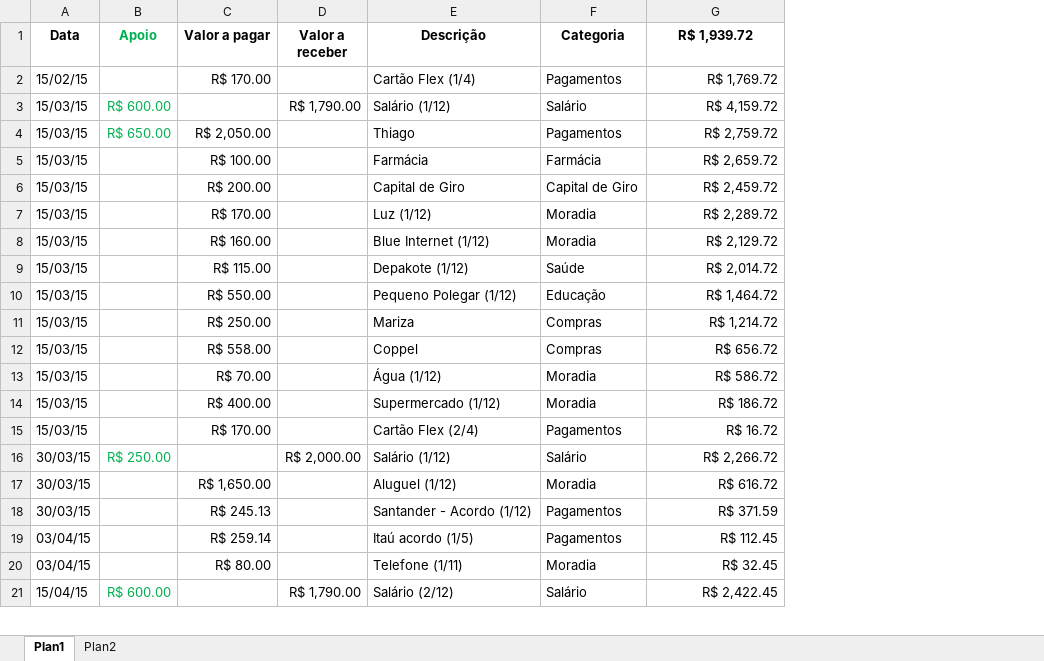
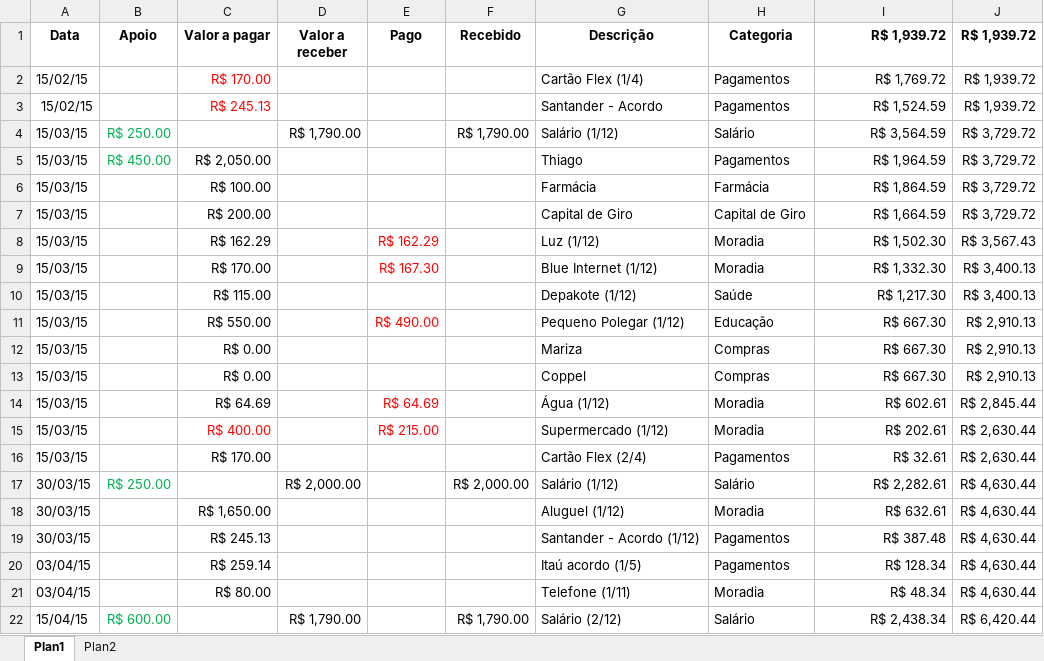
Before and after one commit to leafarsaid/mv, an Excel workbook: rmv.xlsx, sheet Plan1, drawn as a sheet; only a part is shown; values as stored, in another font and other column widths than the file's, no borders; conditional formats not drawn; addresses are those after the commit; the diff covers the shown part only; the diff names each change by its address in the sheet, - before the commit and + after, or states it on an @@ line.

```diff
--- a/rmv.xlsx (sheet Plan1)
+++ b/rmv.xlsx (sheet Plan1)
+column E (Pago), rows 8-15: R$ 162.29 | R$ 167.30 |  | R$ 490.00 |  |  | R$ 64.69 | R$ 215.00
+column F (Recebido), rows 4-22: R$ 1,790.00 |  |  |  |  |  |  |  |  |  |  |  |  | R$ 2,000.00 |  |  |  |  | R$ 1,790.00
+column J (R$ 1,939.72), row 2: R$ 1,939.72; rows 4-22: R$ 3,729.72 | R$ 3,729.72 | R$ 3,729.72 | R$ 3,729.72 | R$ 3,567.43 | R$ 3,400.13 | R$ 3,400.13 | R$ 2,910.13 | R$ 2,910.13 | R$ 2,910.13 | R$ 2,845.44 | R$ 2,630.44 | R$ 2,630.44 | R$ 4,630.44 | R$ 4,630.44 | R$ 4,630.44 | R$ 4,630.44 | R$ 4,630.44 | R$ 6,420.44
-B1 text colour: #00B050
+B1 text colour: black
-I1 alignment: center
+I1 alignment: right
-C2 text colour: black
+C2 text colour: #FF0000
+row 3: 15/02/15 |  | R$ 245.13 |  |  |  | Santander - Acordo | Pagamentos | R$ 1,524.59 | R$ 1,939.72
-B4 (Apoio): R$ 600.00
+B4 (Apoio): R$ 250.00
-I4 (R$ 1,939.72): R$ 4,159.72
+I4 (R$ 1,939.72): R$ 3,564.59
-B5 (Apoio): R$ 650.00
+B5 (Apoio): R$ 450.00
-I5 (R$ 1,939.72): R$ 2,759.72
+I5 (R$ 1,939.72): R$ 1,964.59
-I6 (R$ 1,939.72): R$ 2,659.72
+I6 (R$ 1,939.72): R$ 1,864.59
-I7 (R$ 1,939.72): R$ 2,459.72
+I7 (R$ 1,939.72): R$ 1,664.59
-C8 (Valor a pagar): R$ 170.00
+C8 (Valor a pagar): R$ 162.29
-I8 (R$ 1,939.72): R$ 2,289.72
+I8 (R$ 1,939.72): R$ 1,502.30
-C9 (Valor a pagar): R$ 160.00
+C9 (Valor a pagar): R$ 170.00
-I9 (R$ 1,939.72): R$ 2,129.72
+I9 (R$ 1,939.72): R$ 1,332.30
-I10 (R$ 1,939.72): R$ 2,014.72
+I10 (R$ 1,939.72): R$ 1,217.30
-I11 (R$ 1,939.72): R$ 1,464.72
+I11 (R$ 1,939.72): R$ 667.30
-C12 (Valor a pagar): R$ 250.00
+C12 (Valor a pagar): R$ 0.00
-I12 (R$ 1,939.72): R$ 1,214.72
+I12 (R$ 1,939.72): R$ 667.30
-C13 (Valor a pagar): R$ 558.00
+C13 (Valor a pagar): R$ 0.00
-I13 (R$ 1,939.72): R$ 656.72
+I13 (R$ 1,939.72): R$ 667.30
-C14 (Valor a pagar): R$ 70.00
+C14 (Valor a pagar): R$ 64.69
-I14 (R$ 1,939.72): R$ 586.72
+I14 (R$ 1,939.72): R$ 602.61
-C15 text colour: black
+C15 text colour: #FF0000
-I15 (R$ 1,939.72): R$ 186.72
+I15 (R$ 1,939.72): R$ 202.61
-I16 (R$ 1,939.72): R$ 16.72
+I16 (R$ 1,939.72): R$ 32.61
-I17 (R$ 1,939.72): R$ 2,266.72
+I17 (R$ 1,939.72): R$ 2,282.61
-I18 (R$ 1,939.72): R$ 616.72
+I18 (R$ 1,939.72): R$ 632.61
-I19 (R$ 1,939.72): R$ 371.59
+I19 (R$ 1,939.72): R$ 387.48
-I20 (R$ 1,939.72): R$ 112.45
+I20 (R$ 1,939.72): R$ 128.34
-I21 (R$ 1,939.72): R$ 32.45
+I21 (R$ 1,939.72): R$ 48.34
-I22 (R$ 1,939.72): R$ 2,422.45
+I22 (R$ 1,939.72): R$ 2,438.34
```
Also changed, not shown: other rows of this sheet, formulas that keep their value.
